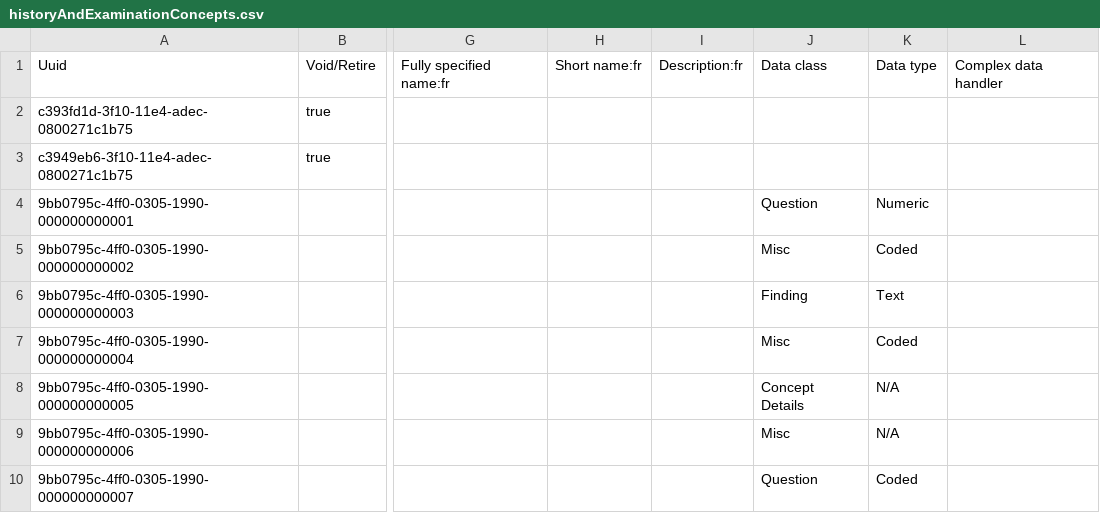
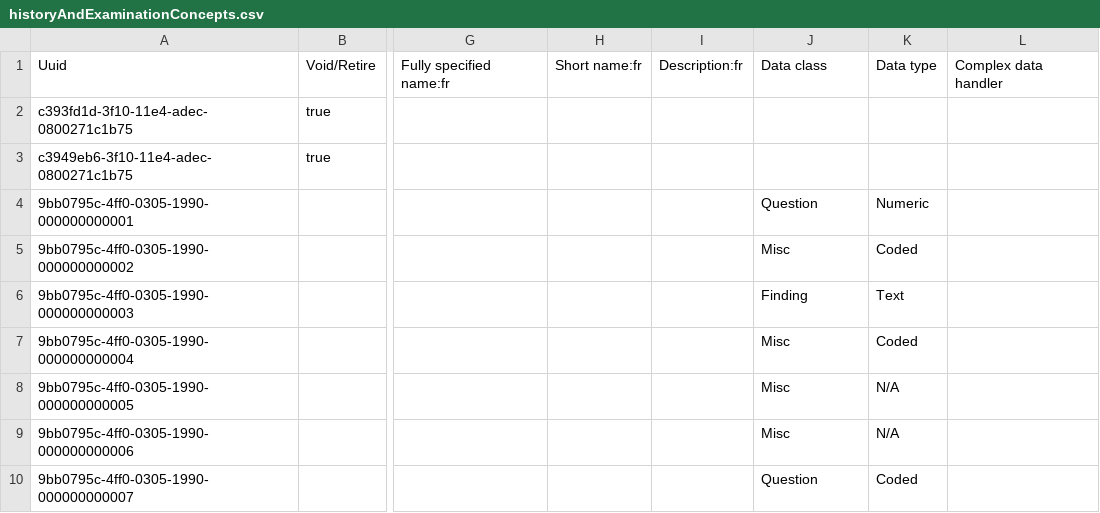
Before and after one commit to Bahmni/snomed-default-config, a CSV file: configuration/concepts/historyAndExaminationConcepts.csv, drawn as a sheet; only a part is shown, gaps mark what is left out; the diff names each change by its address in the sheet, - before the commit and + after, or states it on an @@ line.

Commit message:
Bug-bash-issue-2 display chief complaint data in consultation form

```diff
--- a/configuration/concepts/historyAndExaminationConcepts.csv
+++ b/configuration/concepts/historyAndExaminationConcepts.csv
-J8: Concept Details
+J8: Misc
```
Also changed, not shown: 1 other file.
